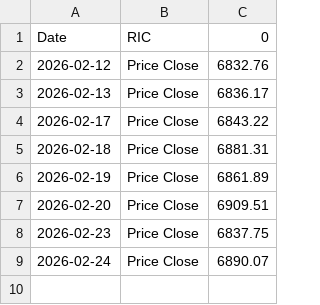
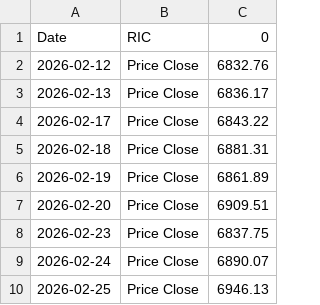
Before and after one commit to Sissiy2018/Trading-code, a CSV file: Hist_data_Russel3000/Daily_new_data/lseg_historyprice_S&P500_now_to_20260212.csv, drawn as a sheet.

```diff
--- a/Hist_data_Russel3000/Daily_new_data/lseg_historyprice_S&P500_now_to_20260212.csv
+++ b/Hist_data_Russel3000/Daily_new_data/lseg_historyprice_S&P500_now_to_20260212.csv
@@ -9 +9,2 @@
 2026-02-24,Price Close,6890.07
+2026-02-25,Price Close,6946.13
```
Also changed, not shown: Hist_data_Stoxx600/Daily_new_data/currency_data_now_to_20260219.csv, 7 other files.
